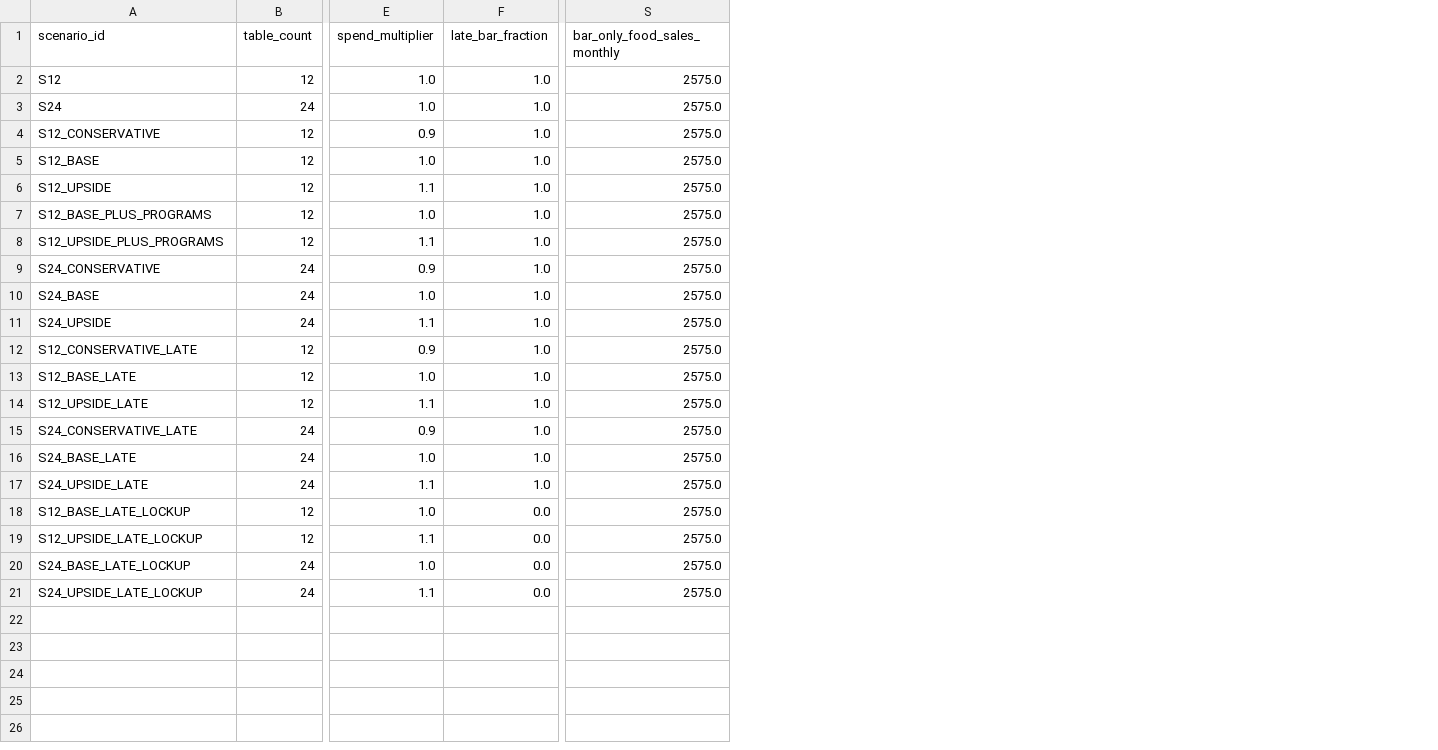
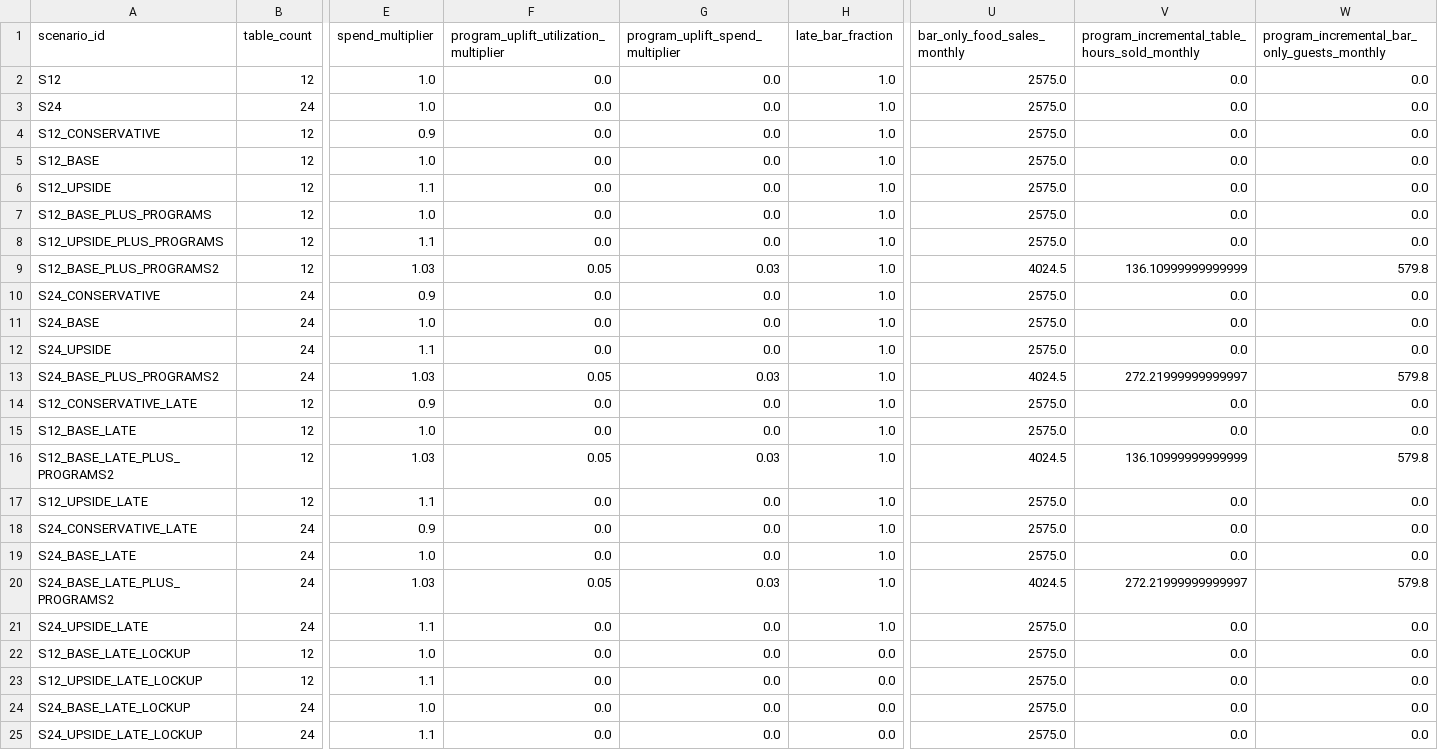
Before and after one commit to gpeezynet/poolroom, a CSV file: out/SCENARIO_MATRIX.csv, drawn as a sheet; only a part is shown, gaps mark what is left out; rows hold the shown columns only; the diff names each change by its address in the sheet, - before the commit and + after, or states it on an @@ line.

Commit message:
feat(M10): programs drive utilization/spend + incremental guests/table-hours

```diff
--- a/out/SCENARIO_MATRIX.csv
+++ b/out/SCENARIO_MATRIX.csv
+column F, rows 1-8: program_uplift_utilization_multiplier | 0.0 | 0.0 | 0.0 | 0.0 | 0.0 | 0.0 | 0.0; rows 10-12: all 0.0; rows 14-15: 0.0 | 0.0; rows 17-19: all 0.0; rows 21-25: all 0.0
+column G (program_uplift_spend_multiplier), rows 2-8: all 0.0; rows 10-12: all 0.0; rows 14-15: 0.0 | 0.0; rows 17-19: all 0.0; rows 21-25: all 0.0
+column V, rows 1-8: program_incremental_table_hours_sold_monthly | 0.0 | 0.0 | 0.0 | 0.0 | 0.0 | 0.0 | 0.0; rows 10-12: all 0.0; rows 14-15: 0.0 | 0.0; rows 17-19: all 0.0; rows 21-25: all 0.0
+column W, rows 1-8: program_incremental_bar_only_guests_monthly | 0.0 | 0.0 | 0.0 | 0.0 | 0.0 | 0.0 | 0.0; rows 10-12: all 0.0; rows 14-15: 0.0 | 0.0; rows 17-19: all 0.0; rows 21-25: all 0.0
+row 9: S12_BASE_PLUS_PROGRAMS2 | 12 | 1.03 | 0.05 | 0.03 | 1.0 | 4024.5 | 136.10999999999999 | 579.8
+row 13: S24_BASE_PLUS_PROGRAMS2 | 24 | 1.03 | 0.05 | 0.03 | 1.0 | 4024.5 | 272.21999999999997 | 579.8
+row 16: S12_BASE_LATE_PLUS_PROGRAMS2 | 12 | 1.03 | 0.05 | 0.03 | 1.0 | 4024.5 | 136.10999999999999 | 579.8
+row 20: S24_BASE_LATE_PLUS_PROGRAMS2 | 24 | 1.03 | 0.05 | 0.03 | 1.0 | 4024.5 | 272.21999999999997 | 579.8
```
Also changed, not shown: 50 other files.
